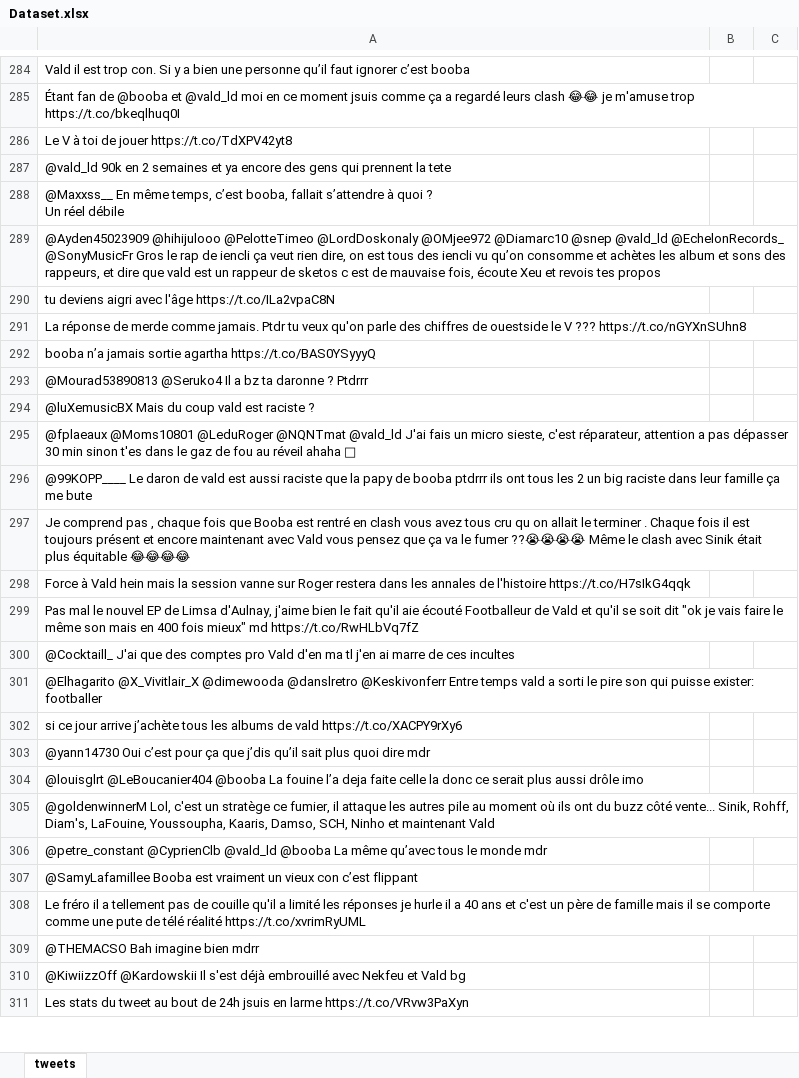
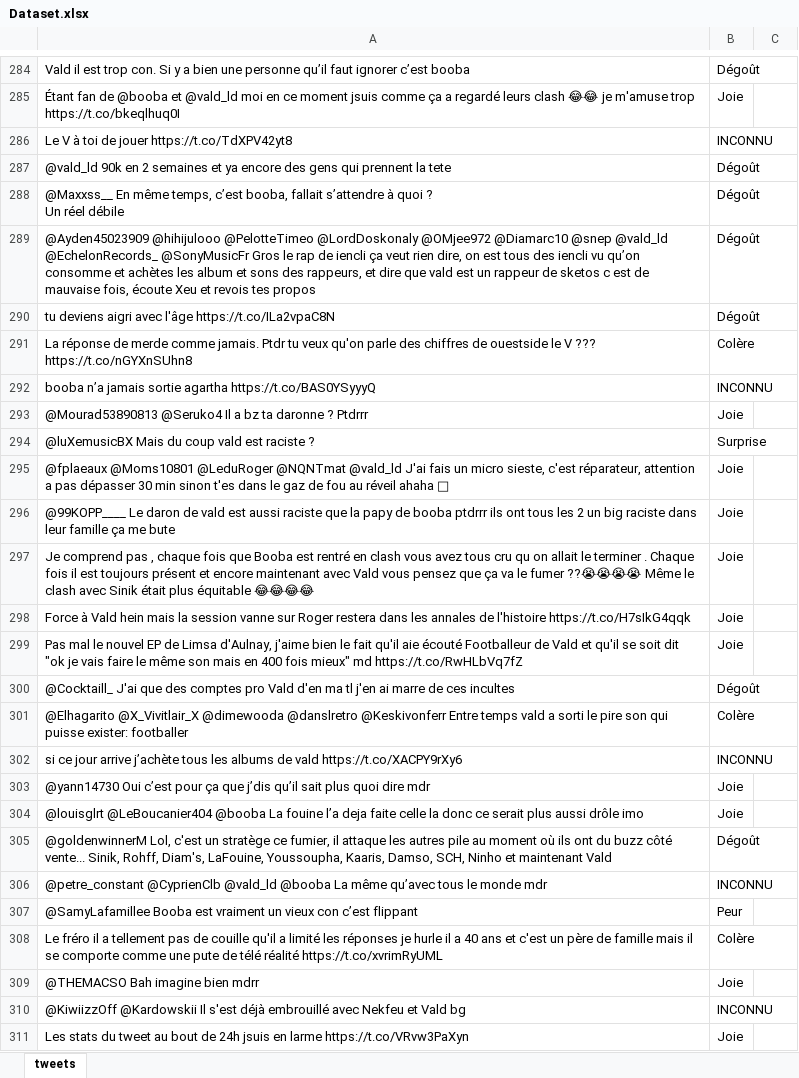
Before and after one commit to Arno500/twitter-emotion, an Excel workbook: Dataset.xlsx, sheet tweets, drawn as a sheet; only a part is shown, gaps mark what is left out; values as stored, in another font and other column widths than the file's, no borders; table styles not drawn; the diff covers the shown part only; the diff names each change by its address in the sheet, - before the commit and + after, or states it on an @@ line.

```diff
--- a/Dataset.xlsx (sheet tweets)
+++ b/Dataset.xlsx (sheet tweets)
-B284: (empty)
+B284: Dégoût
-B285: (empty)
+B285: Joie
-B286: (empty)
+B286: INCONNU
-B287:B290: (empty)
+B287:B290: Dégoût
-B291: (empty)
+B291: Colère
-B292: (empty)
+B292: INCONNU
-B293: (empty)
+B293: Joie
-B294: (empty)
+B294: Surprise
-B295:B299: (empty)
+B295:B299: Joie
-B300: (empty)
+B300: Dégoût
-B301: (empty)
+B301: Colère
-B302: (empty)
+B302: INCONNU
-B303:B304: (empty)
+B303:B304: Joie
-B305: (empty)
+B305: Dégoût
-B306: (empty)
+B306: INCONNU
-B307: (empty)
+B307: Peur
-B308: (empty)
+B308: Colère
-B309: (empty)
+B309: Joie
-B310: (empty)
+B310: INCONNU
-B311: (empty)
+B311: Joie
```
Also changed, not shown: 172 edited cells elsewhere in this sheet.
